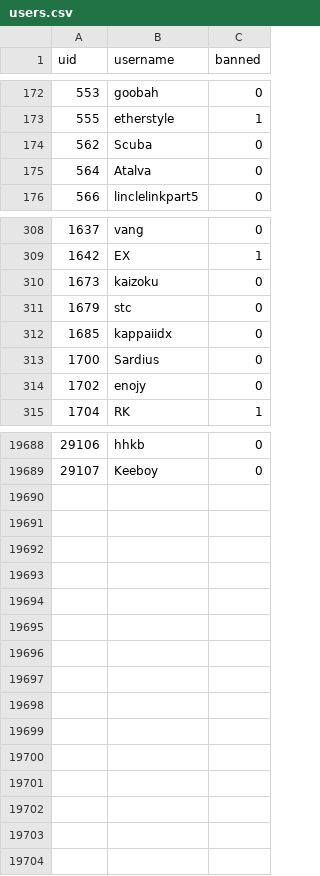
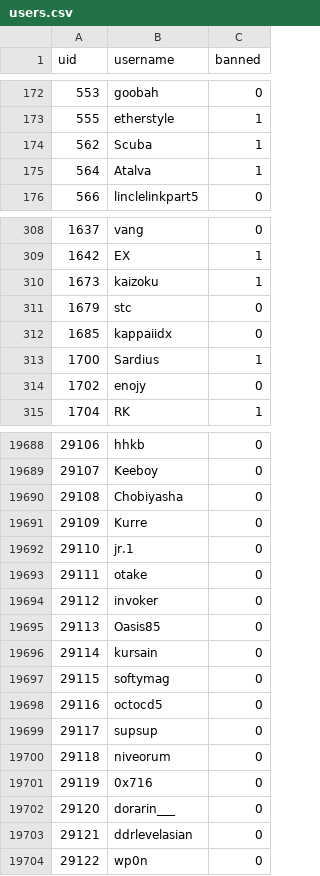
Before and after one commit to h-lunah/file-storage, a CSV file: users.csv, drawn as a sheet; only a part is shown, gaps mark what is left out; the diff covers the shown part only.

Commit message:
Update Sows index with GitHub Actions

```diff
--- a/users.csv
+++ b/users.csv
@@ -173,4 +173,4 @@ uid,username,banned
 555,etherstyle,1
-562,Scuba,0
-564,Atalva,0
+562,Scuba,1
+564,Atalva,1
 566,linclelinkpart5,0
@@ -309,6 +309,6 @@ uid,username,banned
 1642,EX,1
-1673,kaizoku,0
+1673,kaizoku,1
 1679,stc,0
 1685,kappaiidx,0
-1700,Sardius,0
+1700,Sardius,1
 1702,enojy,0
@@ -19689 +19689,16 @@ uid,username,banned
 29107,Keeboy,0
+29108,Chobiyasha,0
+29109,Kurre,0
+29110,jr.1,0
+29111,otake,0
+29112,invoker,0
+29113,Oasis85,0
+29114,kursain,0
+29115,softymag,0
+29116,octocd5,0
+29117,supsup,0
+29118,niveorum,0
+29119,0x716,0
+29120,dorarin___,0
+29121,ddrlevelasian,0
+29122,wp0n,0
```
Also changed, not shown: 92 edited cells elsewhere in this file.
